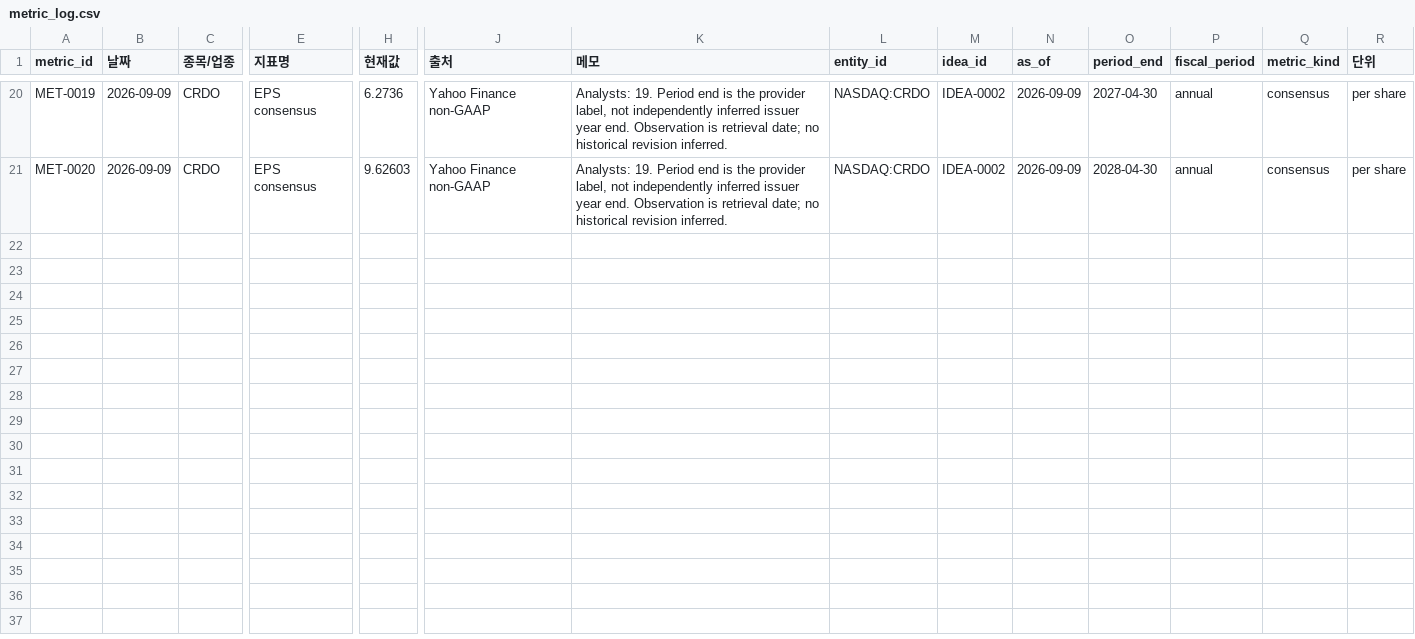
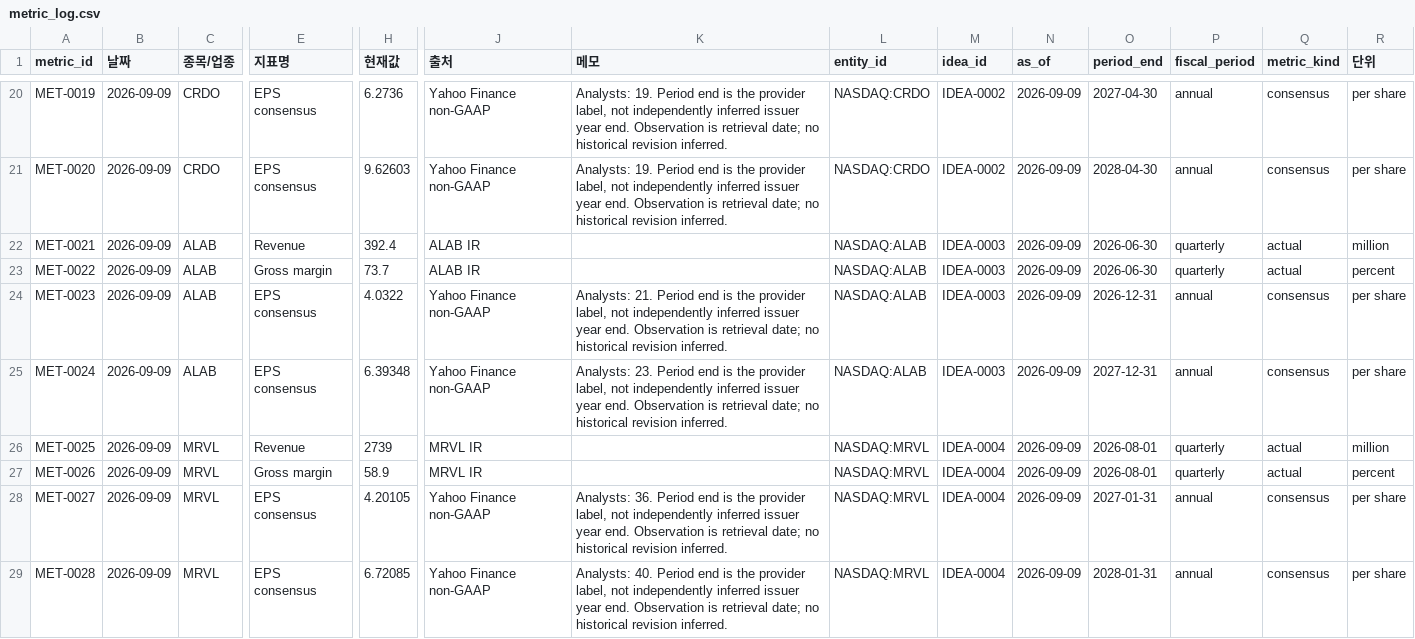
Before and after one commit to onepuhch/research, a CSV file: data/processed/metric_log.csv, drawn as a sheet; only a part is shown, gaps mark what is left out; rows hold the shown columns only; the diff names each change by its address in the sheet, - before the commit and + after, or states it on an @@ line.

```diff
--- a/data/processed/metric_log.csv
+++ b/data/processed/metric_log.csv
+row 22: MET-0021 | 2026-09-09 | ALAB | Revenue | 392.4 | ALAB IR |  | NASDAQ:ALAB | IDEA-0003 | 2026-09-09 | 2026-06-30 | quarterly | actual | million
+row 23: MET-0022 | 2026-09-09 | ALAB | Gross margin | 73.7 | ALAB IR |  | NASDAQ:ALAB | IDEA-0003 | 2026-09-09 | 2026-06-30 | quarterly | actual | percent
+row 24: MET-0023 | 2026-09-09 | ALAB | EPS consensus | 4.0322 | Yahoo Finance non-GAAP | Analysts: 21. Period end is the provider label, not independently inferred issuer year end. Observation is retrieval date; no historical revision inferred. | NASDAQ:ALAB | IDEA-0003 | 2026-09-09 | 2026-12-31 | annual | consensus | per share
+row 25: MET-0024 | 2026-09-09 | ALAB | EPS consensus | 6.39348 | Yahoo Finance non-GAAP | Analysts: 23. Period end is the provider label, not independently inferred issuer year end. Observation is retrieval date; no historical revision inferred. | NASDAQ:ALAB | IDEA-0003 | 2026-09-09 | 2027-12-31 | annual | consensus | per share
+row 26: MET-0025 | 2026-09-09 | MRVL | Revenue | 2739 | MRVL IR |  | NASDAQ:MRVL | IDEA-0004 | 2026-09-09 | 2026-08-01 | quarterly | actual | million
+row 27: MET-0026 | 2026-09-09 | MRVL | Gross margin | 58.9 | MRVL IR |  | NASDAQ:MRVL | IDEA-0004 | 2026-09-09 | 2026-08-01 | quarterly | actual | percent
+row 28: MET-0027 | 2026-09-09 | MRVL | EPS consensus | 4.20105 | Yahoo Finance non-GAAP | Analysts: 36. Period end is the provider label, not independently inferred issuer year end. Observation is retrieval date; no historical revision inferred. | NASDAQ:MRVL | IDEA-0004 | 2026-09-09 | 2027-01-31 | annual | consensus | per share
+row 29: MET-0028 | 2026-09-09 | MRVL | EPS consensus | 6.72085 | Yahoo Finance non-GAAP | Analysts: 40. Period end is the provider label, not independently inferred issuer year end. Observation is retrieval date; no historical revision inferred. | NASDAQ:MRVL | IDEA-0004 | 2026-09-09 | 2028-01-31 | annual | consensus | per share
```
Also changed, not shown: data/processed/bottleneck_log.csv, data/processed/investment_review_log.csv, 14 other files.
